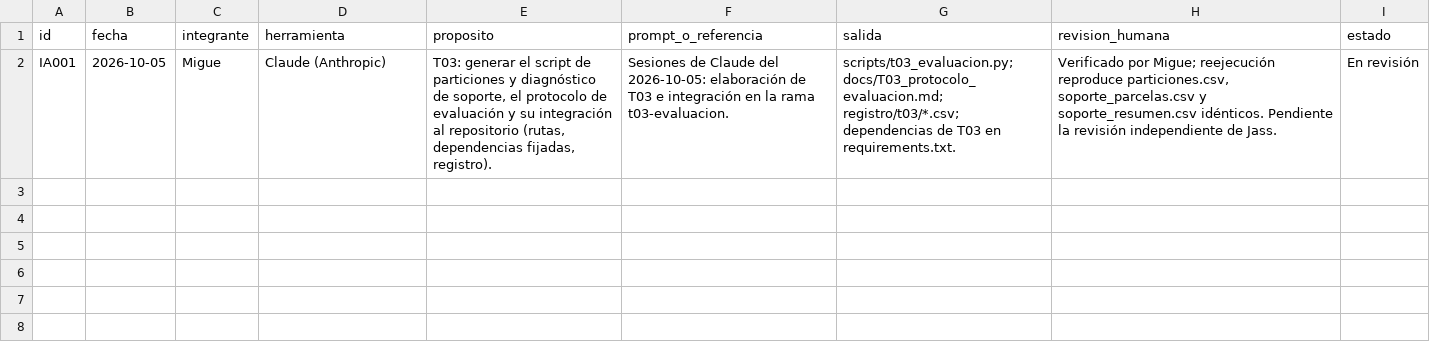
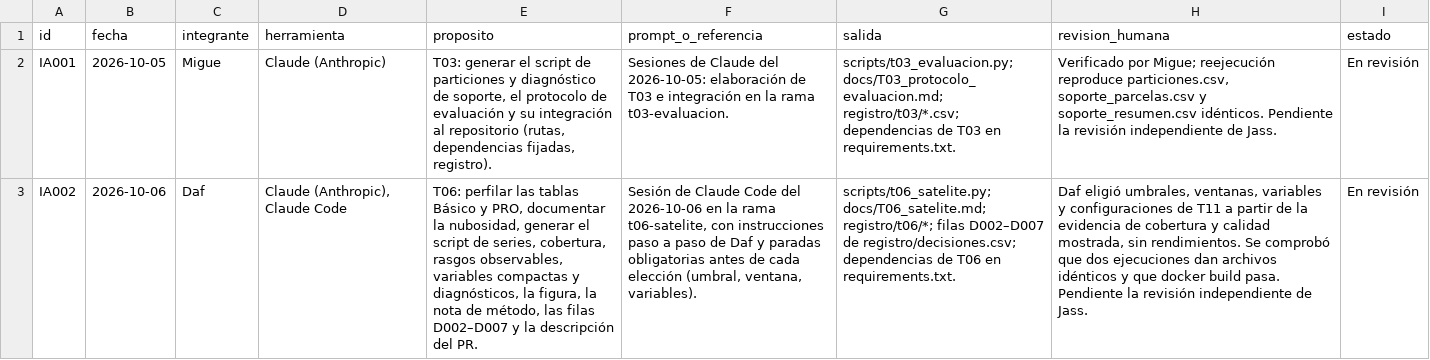
Before and after one commit to danielalira20/AgroCebada-2026, a CSV file: registro/uso_ia.csv, drawn as a sheet; the diff names each change by its address in the sheet, - before the commit and + after, or states it on an @@ line.

```diff
--- a/registro/uso_ia.csv
+++ b/registro/uso_ia.csv
+row 3: IA002 | 2026-10-06 | Daf | Claude (Anthropic), Claude Code | T06: perfilar las tablas Básico y PRO, documentar la nubosidad, generar el script de series, cobertura, rasgos observables, variables compactas y diagnósticos, la figura, la nota de método, las filas D002–D007 y la descripción del PR. | Sesión de Claude Code del 2026-10-06 en la rama t06-satelite, con instrucciones paso a paso de Daf y paradas obligatorias antes de cada elección (umbral, ventana, variables). | scripts/t06_satelite.py; docs/T06_satelite.md; registro/t06/*; filas D002–D007 de registro/decisiones.csv; dependencias de T06 en requirements.txt. | Daf eligió umbrales, ventanas, variables y configuraciones de T11 a partir de la evidencia de cobertura y calidad mostrada, sin rendimientos. Se comprobó que dos ejecuciones dan archivos idénticos y que docker build pasa. Pendiente la revisión independiente de Jass. | En revisión
```
Also changed, not shown: 14 other files.
